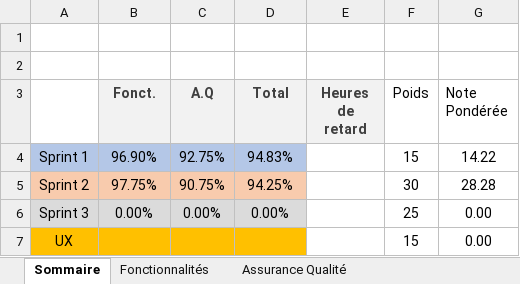
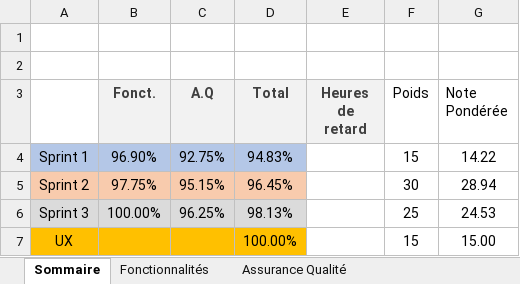
Before and after one commit to KRMisha/Drawsy, an Excel workbook: Equipe203.xlsx, sheet Sommaire, drawn as a sheet; values as stored, in another font and other column widths than the file's, no borders; the diff names each change by its address in the sheet, - before the commit and + after, or states it on an @@ line.

```diff
--- a/Equipe203.xlsx (sheet Sommaire)
+++ b/Equipe203.xlsx (sheet Sommaire)
-C5 (A.Q): 90.75%
+C5 (A.Q): 95.15%
-D5 (Total): 94.25%
+D5 (Total): 96.45%
-G5 (Note Pondérée): 28.28
+G5 (Note Pondérée): 28.94
-B6 (Fonct.): 0.00%
+B6 (Fonct.): 100.00%
-C6 (A.Q): 0.00%
+C6 (A.Q): 96.25%
-D6 (Total): 0.00%
+D6 (Total): 98.13%
-G6 (Note Pondérée): 0.00
+G6 (Note Pondérée): 24.53
-D7 (Total): (empty)
+D7 (Total): 100.00%
-G7 (Note Pondérée): 0.00
+G7 (Note Pondérée): 15.00
```
Also changed, not shown: sheet Assurance Qualité, sheet Fonctionnalités.
